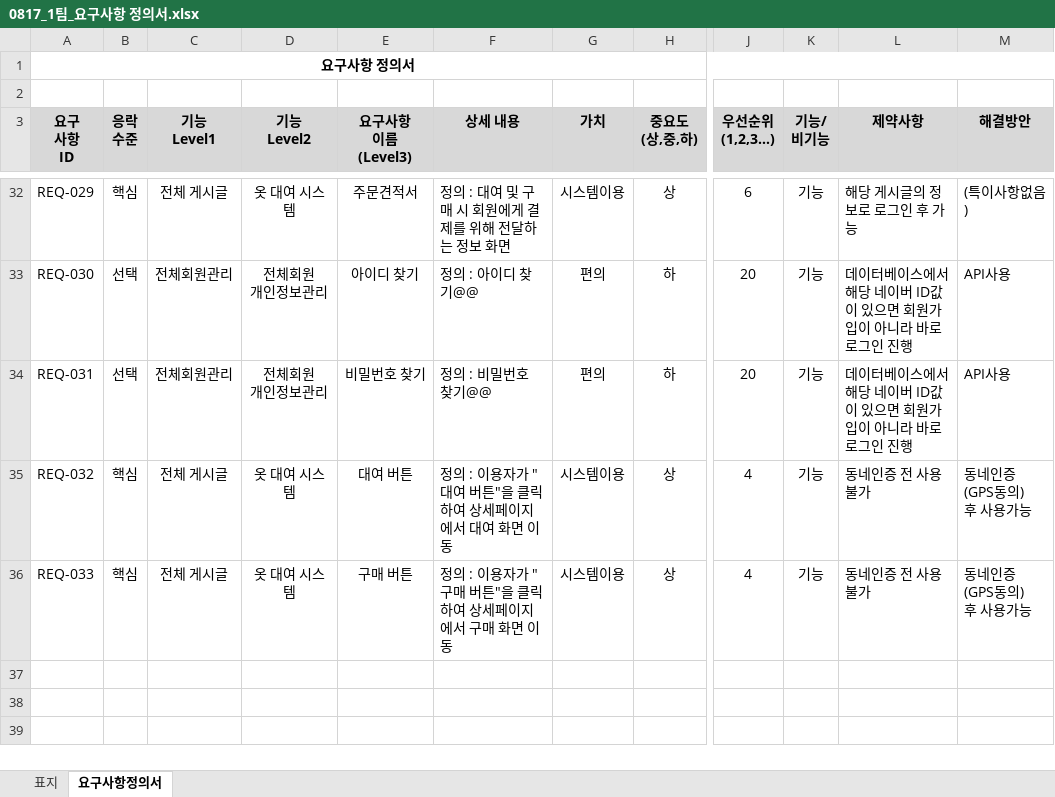
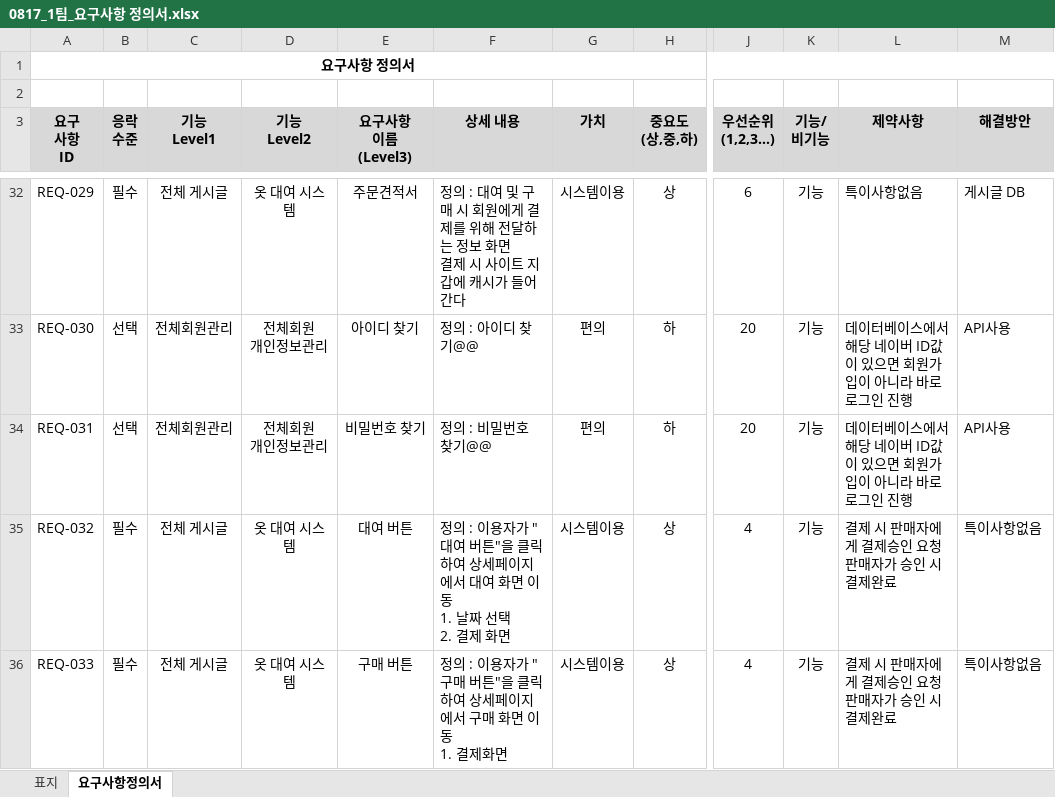
Before and after one commit to KimYoungHwan8750/wearVillage_gitHub, an Excel workbook: wearVillage/0817_1팀_요구사항 정의서.xlsx, sheet 요구사항정의서, drawn as a sheet; only a part is shown, gaps mark what is left out; values as stored, in another font and other column widths than the file's, no borders; ↵ is a line break in a cell; the diff covers the shown part only; the diff names each change by its address in the sheet, - before the commit and + after, or states it on an @@ line.

```diff
--- a/wearVillage/0817_1팀_요구사항 정의서.xlsx (sheet 요구사항정의서)
+++ b/wearVillage/0817_1팀_요구사항 정의서.xlsx (sheet 요구사항정의서)
-B32 (응락 수준): 핵심
+B32 (응락 수준): 필수
-F32 (상세 내용): …보 화면
+F32 (상세 내용): …보 화면 ↵ 결제 시 사이트 지갑에 캐시가 들어간다
-L32 (제약사항): 해당 게시글의 정보로 로그인 후 가능
+L32 (제약사항): 특이사항없음
-M32 (해결방안): (특이사항없음)
+M32 (해결방안): 게시글 DB
-B35:B36 (응락 수준): 핵심
+B35:B36 (응락 수준): 필수
-F35 (상세 내용): …면 이동
+F35 (상세 내용): …면 이동 ↵ 1. 날짜 선택 ↵ 2. 결제 화면
-L35:L36 (제약사항): 동네인증 전 사용불가
+L35:L36 (제약사항): 결제 시 판매자에게 결제승인 요청 판매자가 승인 시 결제완료
-M35:M36 (해결방안): 동네인증 ↵ (GPS동의) ↵ 후 사용가능
+M35:M36 (해결방안): 특이사항없음
-F36 (상세 내용): 정의 : 이용자가 "구매 버튼"을 클릭하여 상세페이지에서 구매 화면 이동
+F36 (상세 내용): 정의 : 이용자가 "구매 버튼"을 클릭하여 상세페이지에서 구매 화면 이동 ↵ 1. 결제화면
```
Also changed, not shown: 36 edited cells elsewhere in this sheet, 2 other files.
